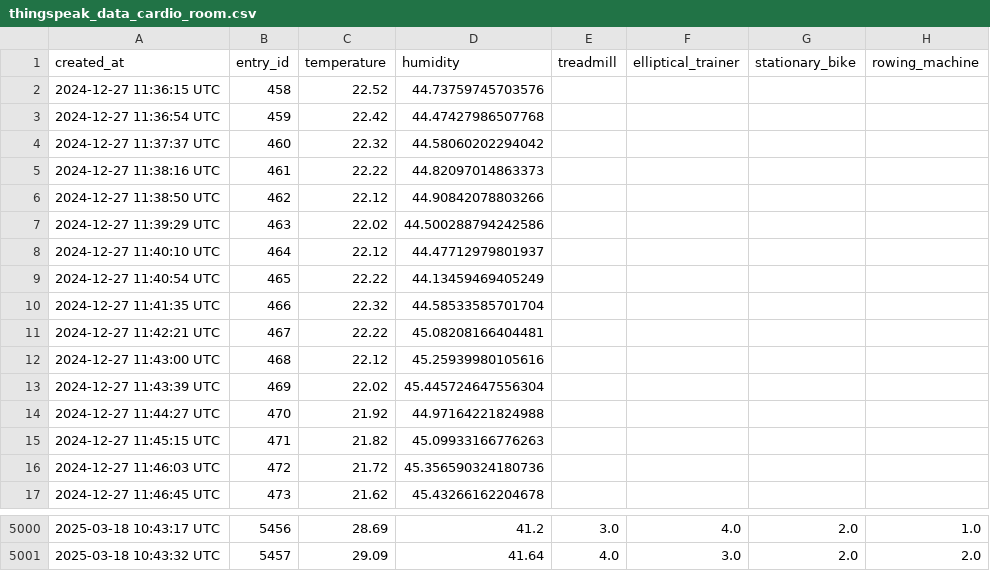
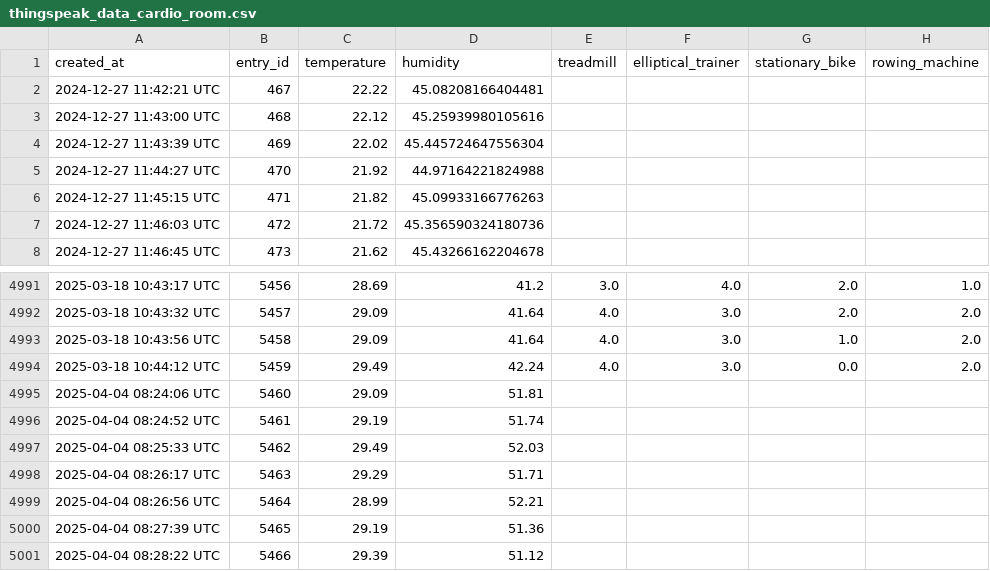
Before and after one commit to ChanSuri/GymGenius, a CSV file: Thingspeak_reader/thingspeak_data_cardio_room.csv, drawn as a sheet; only a part is shown, gaps mark what is left out.

```diff
--- a/Thingspeak_reader/thingspeak_data_cardio_room.csv
+++ b/Thingspeak_reader/thingspeak_data_cardio_room.csv
@@ -1,11 +1,2 @@
 created_at,entry_id,temperature,humidity,treadmill,elliptical_trainer,stationary_bike,rowing_machine
-2024-12-27 11:36:15 UTC,458,22.52,44.73759745703576,,,,
-2024-12-27 11:36:54 UTC,459,22.42,44.47427986507768,,,,
-2024-12-27 11:37:37 UTC,460,22.32,44.58060202294042,,,,
-2024-12-27 11:38:16 UTC,461,22.22,44.82097014863373,,,,
-2024-12-27 11:38:50 UTC,462,22.12,44.90842078803266,,,,
-2024-12-27 11:39:29 UTC,463,22.02,44.500288794242586,,,,
-2024-12-27 11:40:10 UTC,464,22.12,44.47712979801937,,,,
-2024-12-27 11:40:54 UTC,465,22.22,44.13459469405249,,,,
-2024-12-27 11:41:35 UTC,466,22.32,44.58533585701704,,,,
 2024-12-27 11:42:21 UTC,467,22.22,45.08208166404481,,,,
@@ -5001 +4992,10 @@ created_at,entry_id,temperature,humidity,treadmill,elliptical_trainer,stationary
 2025-03-18 10:43:32 UTC,5457,29.09,41.64,4.0,3.0,2.0,2.0
+2025-03-18 10:43:56 UTC,5458,29.09,41.64,4.0,3.0,1.0,2.0
+2025-03-18 10:44:12 UTC,5459,29.49,42.24,4.0,3.0,0.0,2.0
+2025-04-04 08:24:06 UTC,5460,29.09,51.81,,,,
+2025-04-04 08:24:52 UTC,5461,29.19,51.74,,,,
+2025-04-04 08:25:33 UTC,5462,29.49,52.03,,,,
+2025-04-04 08:26:17 UTC,5463,29.29,51.71,,,,
+2025-04-04 08:26:56 UTC,5464,28.99,52.21,,,,
+2025-04-04 08:27:39 UTC,5465,29.19,51.36,,,,
+2025-04-04 08:28:22 UTC,5466,29.39,51.12,,,,
```
Also changed, not shown: Thingspeak_reader/thingspeak_data_changing_room.csv, Thingspeak_reader/thingspeak_data_entrance.csv, 3 other files.
